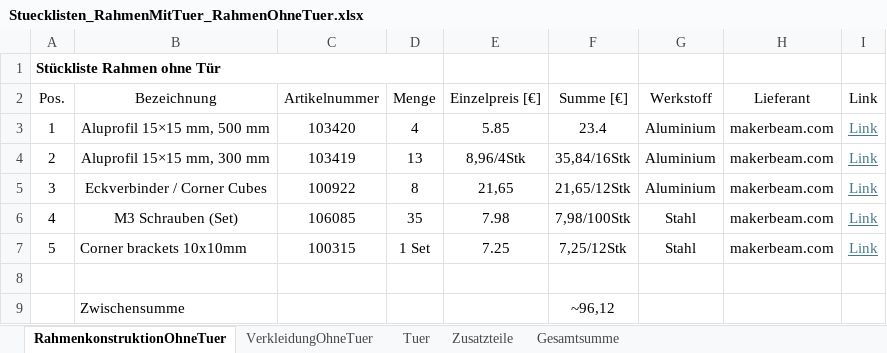
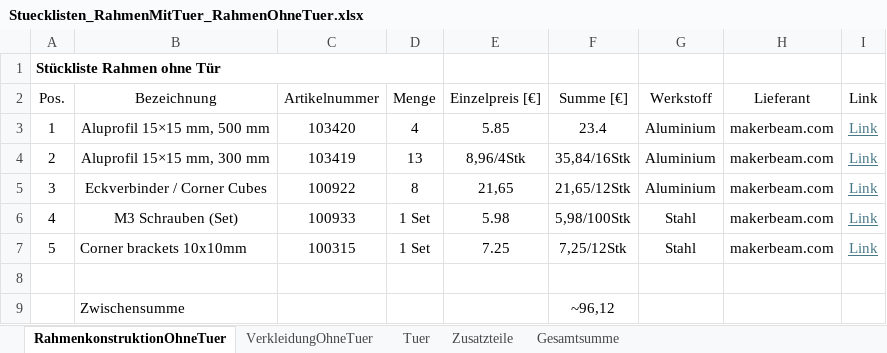
Before and after one commit to FlorianKunzcoding/CandyMachine_Watermelon, an Excel workbook: Stuecklisten/Stuecklisten_RahmenMitTuer_RahmenOhneTuer.xlsx, sheet RahmenkonstruktionOhneTuer, drawn as a sheet; values as stored, in another font and other column widths than the file's, no borders; the diff names each change by its address in the sheet, - before the commit and + after, or states it on an @@ line.

Commit message:
Update Stuecklisten_RahmenMitTuer_RahmenOhneTuer.xlsx

```diff
--- a/Stuecklisten/Stuecklisten_RahmenMitTuer_RahmenOhneTuer.xlsx (sheet RahmenkonstruktionOhneTuer)
+++ b/Stuecklisten/Stuecklisten_RahmenMitTuer_RahmenOhneTuer.xlsx (sheet RahmenkonstruktionOhneTuer)
-C6 (Artikelnummer): 106085
+C6 (Artikelnummer): 100933
-D6 (Menge): 35
+D6 (Menge): 1 Set
-E6 (Einzelpreis [€]): 7.98
+E6 (Einzelpreis [€]): 5.98
-F6 (Summe [€]): 7,98/100Stk
+F6 (Summe [€]): 5,98/100Stk
```
Also changed, not shown: sheet Zusatzteile, sheet VerkleidungOhneTuer, sheet Tuer.
